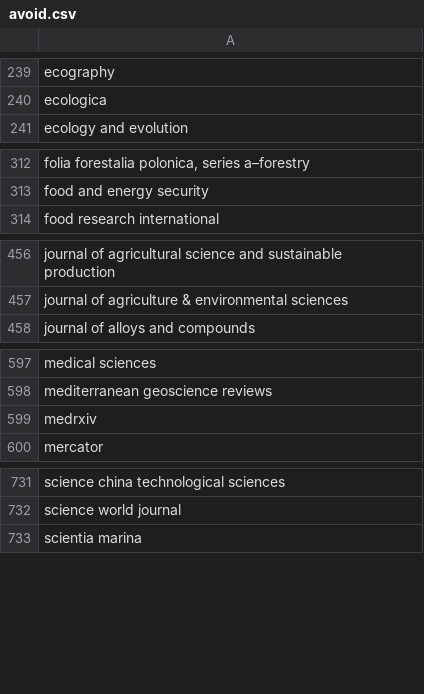
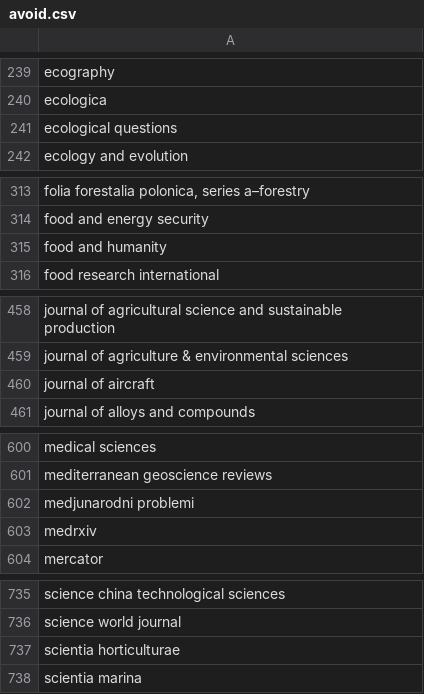
Before and after one commit to saswatanandi/paper-explorer-backend, a CSV file: data/databases/csv/avoid.csv, drawn as a sheet; only a part is shown, gaps mark what is left out; the diff names each change by its address in the sheet, - before the commit and + after, or states it on an @@ line.

```diff
--- a/data/databases/csv/avoid.csv
+++ b/data/databases/csv/avoid.csv
+row 241: ecological questions
+row 315: food and humanity
+row 460: journal of aircraft
+row 602: medjunarodni problemi
+row 737: scientia horticulturae
```
Also changed, not shown: data/databases/csv/paper_reviewed.csv, data/databases/csv/unique_paper_id.csv, 1 other file.
